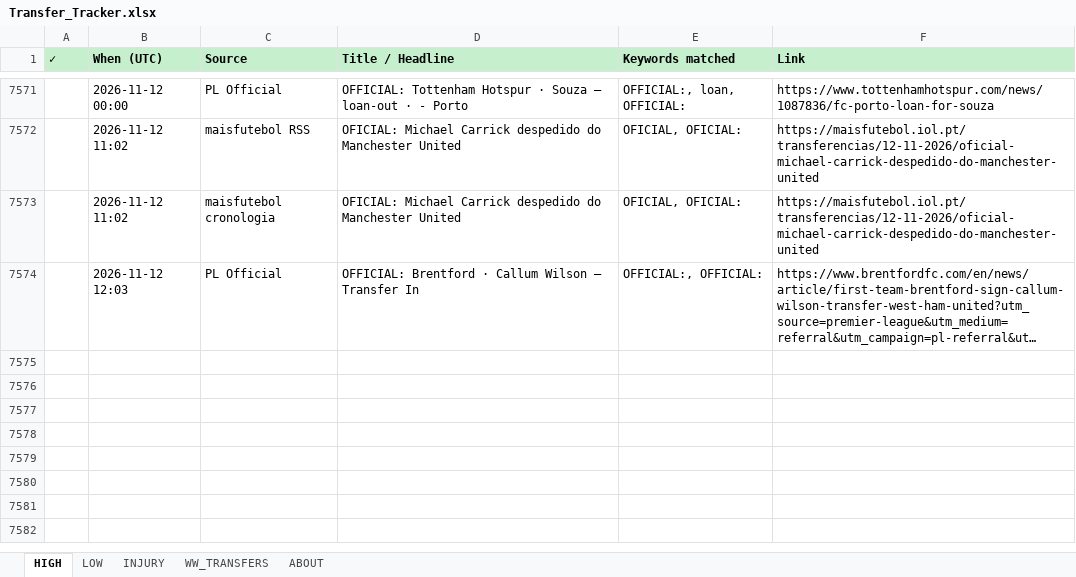
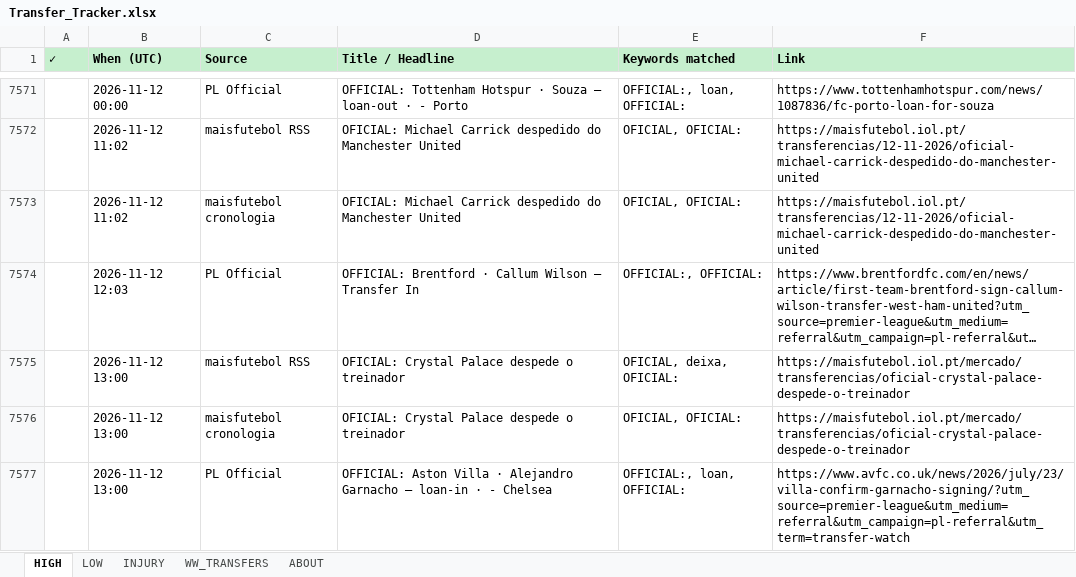
Before and after one commit to rneves2005-dotcom/fpl-dashboard, an Excel workbook: Transfer_Tracker.xlsx, sheet HIGH, drawn as a sheet; only a part is shown, gaps mark what is left out; long unchanged cells end in …; values as stored, in another font and other column widths than the file's, no borders; the diff names each change by its address in the sheet, - before the commit and + after, or states it on an @@ line.

Commit message:
auto: transfer poll 2026-11-12 13:00 UTC · 4 new

```diff
--- a/Transfer_Tracker.xlsx (sheet HIGH)
+++ b/Transfer_Tracker.xlsx (sheet HIGH)
+row 7575:  | 2026-11-12 13:00 | maisfutebol RSS | OFICIAL: Crystal Palace despede o treinador | OFICIAL, deixa, OFICIAL: | https://maisfutebol.iol.pt/mercado/transferencias/oficial-crystal-palace-despede-o-treinador
+row 7576:  | 2026-11-12 13:00 | maisfutebol cronologia | OFICIAL: Crystal Palace despede o treinador | OFICIAL, OFICIAL: | https://maisfutebol.iol.pt/mercado/transferencias/oficial-crystal-palace-despede-o-treinador
+row 7577:  | 2026-11-12 13:00 | PL Official | OFFICIAL: Aston Villa · Alejandro Garnacho — loan-in · - Chelsea | OFFICIAL:, loan, OFFICIAL: | https://www.avfc.co.uk/news/2026/july/23/villa-confirm-garnacho-signing/?utm_source=premier-league&utm_medium=referral&utm_campaign=pl-referral&utm_term=transfer-watch
```
Also changed, not shown: sheet INJURY.
